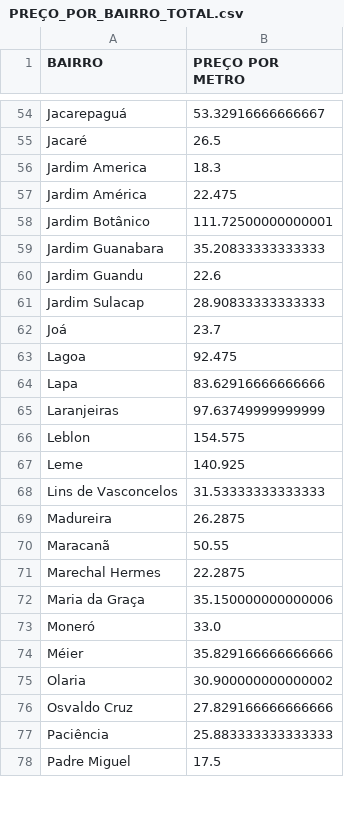
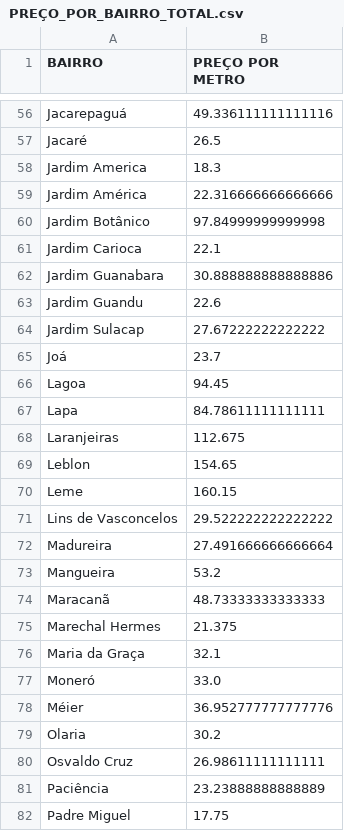
Before and after one commit to LauroGobatto/PROJETO_GENTRIFICACAO_RIO, a CSV file: data/processed/PREÇO_POR_BAIRRO_TOTAL.csv, drawn as a sheet; only a part is shown, gaps mark what is left out; addresses are those after the commit; the diff covers the shown part only; the diff names each change by its address in the sheet, - before the commit and + after, or states it on an @@ line.

```diff
--- a/data/processed/PREÇO_POR_BAIRRO_TOTAL.csv
+++ b/data/processed/PREÇO_POR_BAIRRO_TOTAL.csv
-B56 (PREÇO POR METRO): 53.32916666666667
+B56 (PREÇO POR METRO): 49.336111111111116
-B59 (PREÇO POR METRO): 22.475
+B59 (PREÇO POR METRO): 22.316666666666666
-B60 (PREÇO POR METRO): 111.72500000000001
+B60 (PREÇO POR METRO): 97.84999999999998
+row 61: Jardim Carioca | 22.1
-B62 (PREÇO POR METRO): 35.20833333333333
+B62 (PREÇO POR METRO): 30.888888888888886
-B64 (PREÇO POR METRO): 28.90833333333333
+B64 (PREÇO POR METRO): 27.67222222222222
-B66 (PREÇO POR METRO): 92.475
+B66 (PREÇO POR METRO): 94.45
-B67 (PREÇO POR METRO): 83.62916666666666
+B67 (PREÇO POR METRO): 84.78611111111111
-B68 (PREÇO POR METRO): 97.63749999999999
+B68 (PREÇO POR METRO): 112.675
-B69 (PREÇO POR METRO): 154.575
+B69 (PREÇO POR METRO): 154.65
-B70 (PREÇO POR METRO): 140.925
+B70 (PREÇO POR METRO): 160.15
-B71 (PREÇO POR METRO): 31.53333333333333
+B71 (PREÇO POR METRO): 29.522222222222222
-B72 (PREÇO POR METRO): 26.2875
+B72 (PREÇO POR METRO): 27.491666666666664
+row 73: Mangueira | 53.2
-B74 (PREÇO POR METRO): 50.55
+B74 (PREÇO POR METRO): 48.73333333333333
-B75 (PREÇO POR METRO): 22.2875
+B75 (PREÇO POR METRO): 21.375
-B76 (PREÇO POR METRO): 35.150000000000006
+B76 (PREÇO POR METRO): 32.1
-B78 (PREÇO POR METRO): 35.829166666666666
+B78 (PREÇO POR METRO): 36.952777777777776
-B79 (PREÇO POR METRO): 30.900000000000002
+B79 (PREÇO POR METRO): 30.2
-B80 (PREÇO POR METRO): 27.829166666666666
+B80 (PREÇO POR METRO): 26.98611111111111
-B81 (PREÇO POR METRO): 25.883333333333333
+B81 (PREÇO POR METRO): 23.23888888888889
-B82 (PREÇO POR METRO): 17.5
+B82 (PREÇO POR METRO): 17.75
```
Also changed, not shown: 5 added rows and 82 edited cells elsewhere in this file, data/processed/BAIRROS_RENDA_TOTAL.csv, data/processed/COORDENADAS.csv, 5 other files.
